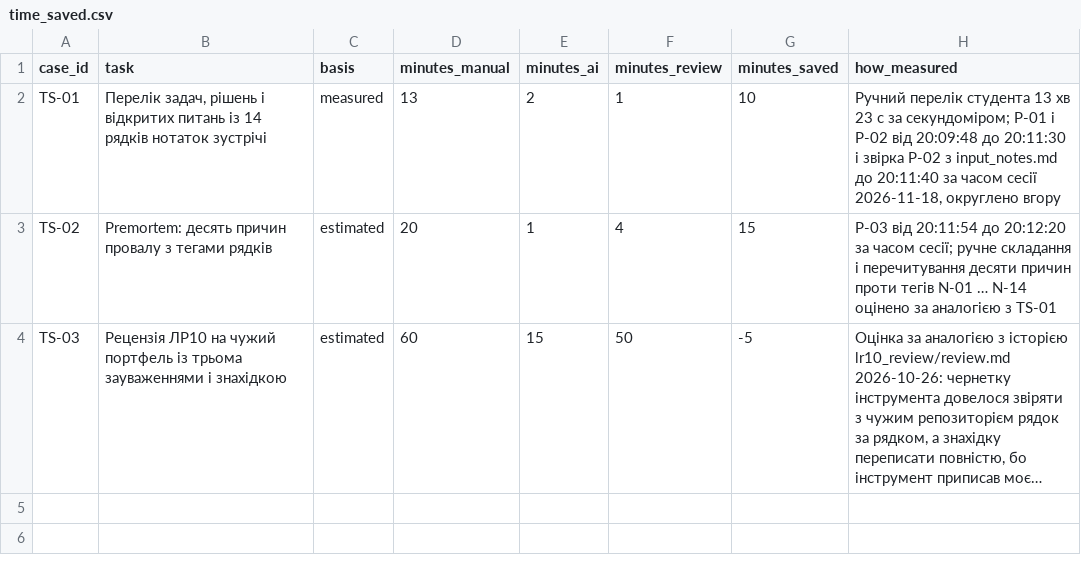
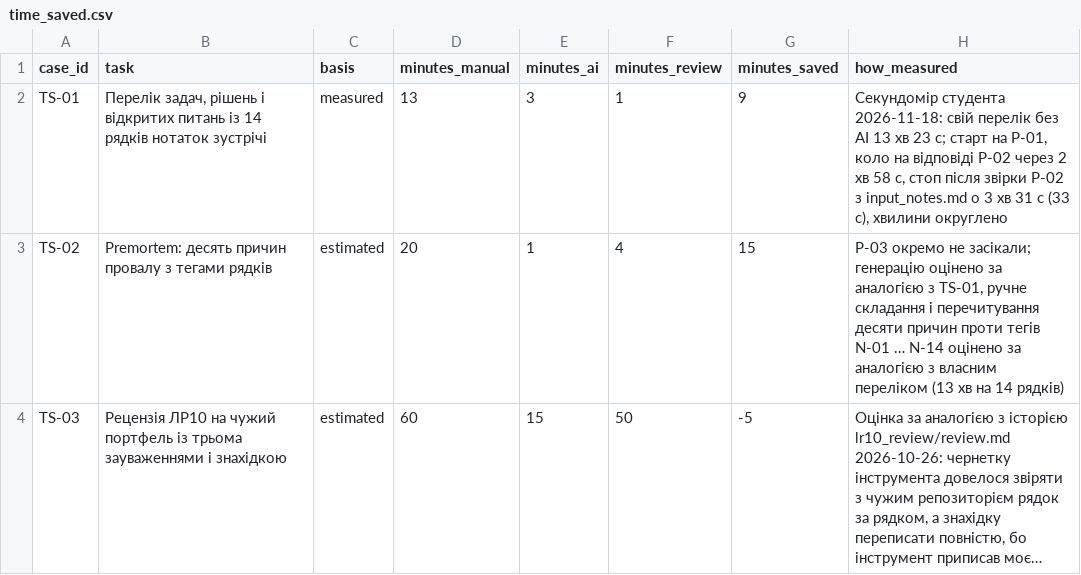
Before and after one commit to oleninbr/pm-2026-kn42-olenin, a CSV file: lr17_ai_assistant/time_saved.csv, drawn as a sheet; long unchanged cells end in …; the diff names each change by its address in the sheet, - before the commit and + after, or states it on an @@ line.

```diff
--- a/lr17_ai_assistant/time_saved.csv
+++ b/lr17_ai_assistant/time_saved.csv
-E2 (minutes_ai): 2
+E2 (minutes_ai): 3
-G2 (minutes_saved): 10
+G2 (minutes_saved): 9
-H2 (how_measured): Ручний перелік студента 13 хв 23 с за секундоміром; P-01 і P-02 від 20:09:48 до 20:11:30 і звірка P-02 з input_notes.md до 20:11:40 за часом сесії 2026-11-18, округлено вгору
+H2 (how_measured): Секундомір студента 2026-11-18: свій перелік без AI 13 хв 23 с; старт на P-01, коло на відповіді P-02 через 2 хв 58 с, стоп після звірки P-02 з input_notes.md о 3 хв 31 с (33 с), хвилини округлено
-H3 (how_measured): P-03 від 20:11:54 до 20:12:20 за часом сесії; ручне складання і перечитування десяти причин проти тегів N-01 … N-14 оцінено за аналогією з TS-01
+H3 (how_measured): P-03 окремо не засікали; генерацію оцінено за аналогією з TS-01, ручне складання і перечитування десяти причин проти тегів N-01 … N-14 оцінено за аналогією з власним переліком (13 хв на 14 рядків)
```
Also changed, not shown: lr17_ai_assistant/errors.csv, lr17_ai_assistant/policy.csv, 3 other files.
